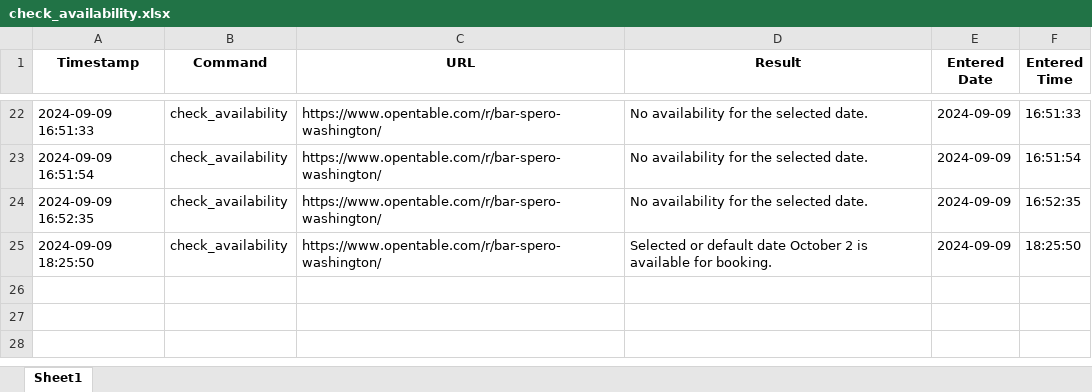
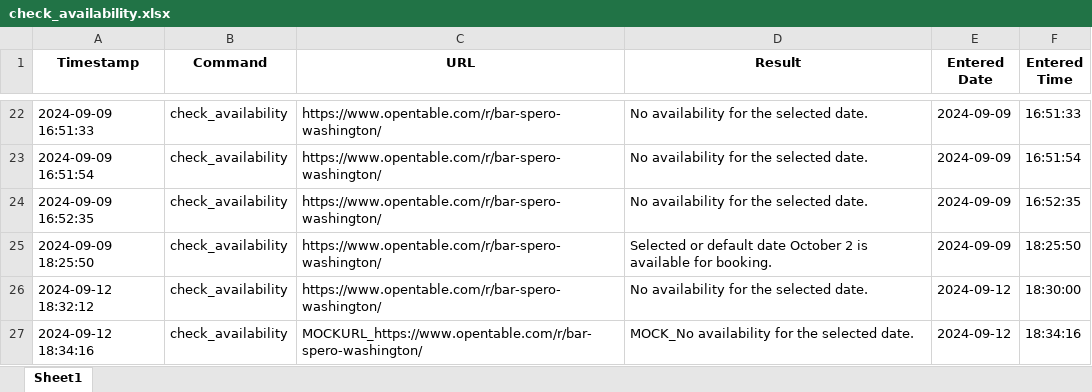
Before and after one commit to oguzky7/DiscordBotProject_CISC699, an Excel workbook: ExportedFiles/excelFiles/check_availability.xlsx, sheet Sheet1, drawn as a sheet; only a part is shown, gaps mark what is left out; values as stored, in another font and other column widths than the file's, no borders; the diff names each change by its address in the sheet, - before the commit and + after, or states it on an @@ line.

```diff
--- a/ExportedFiles/excelFiles/check_availability.xlsx (sheet Sheet1)
+++ b/ExportedFiles/excelFiles/check_availability.xlsx (sheet Sheet1)
+row 26: 2024-09-12 18:32:12 | check_availability | https://www.opentable.com/r/bar-spero-washington/ | No availability for the selected date. | 2024-09-12 | 18:30:00
+row 27: 2024-09-12 18:34:16 | check_availability | MOCKURL_https://www.opentable.com/r/bar-spero-washington/ | MOCK_No availability for the selected date. | 2024-09-12 | 18:34:16
```
Also changed, not shown: 49 other files.
